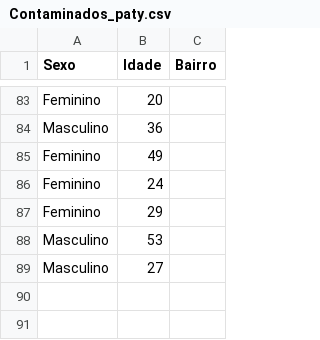
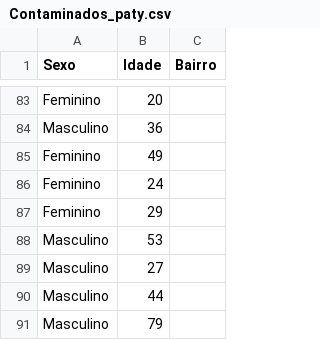
Before and after one commit to fpgdesa/CovidDashboard, a CSV file: dashboard/static/Contaminados_paty.csv, drawn as a sheet; only a part is shown, gaps mark what is left out.

Commit message:
update

```diff
--- a/dashboard/static/Contaminados_paty.csv
+++ b/dashboard/static/Contaminados_paty.csv
@@ -89 +89,3 @@ Masculino,53,
 Masculino,27,
+Masculino,44,
+Masculino,79,
```
